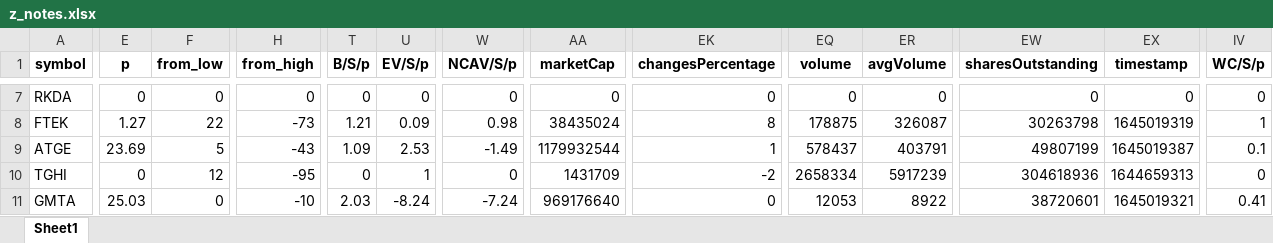
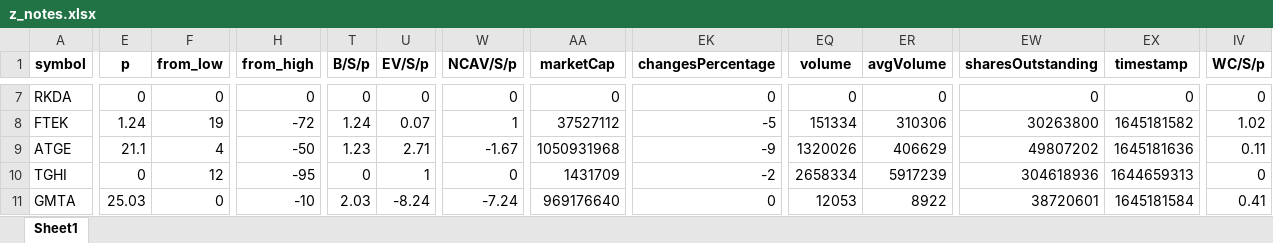
Before and after one commit to randomguy4214/poor-almanac-8, an Excel workbook: z_notes.xlsx, sheet Sheet1, drawn as a sheet; only a part is shown, gaps mark what is left out; values as stored, in another font and other column widths than the file's, no borders; the diff covers the shown part only; the diff names each change by its address in the sheet, - before the commit and + after, or states it on an @@ line.

```diff
--- a/z_notes.xlsx (sheet Sheet1)
+++ b/z_notes.xlsx (sheet Sheet1)
-E8 (p): 1.27
+E8 (p): 1.24
-F8 (from_low): 22
+F8 (from_low): 19
-H8 (from_high): -73
+H8 (from_high): -72
-T8 (B/S/p): 1.21
+T8 (B/S/p): 1.24
-U8 (EV/S/p): 0.09
+U8 (EV/S/p): 0.07
-W8 (NCAV/S/p): 0.98
+W8 (NCAV/S/p): 1
-AA8 (marketCap): 38435024
+AA8 (marketCap): 37527112
-EK8 (changesPercentage): 8
+EK8 (changesPercentage): -5
-EQ8 (volume): 178875
+EQ8 (volume): 151334
-ER8 (avgVolume): 326087
+ER8 (avgVolume): 310306
-EW8 (sharesOutstanding): 30263798
+EW8 (sharesOutstanding): 30263800
-EX8 (timestamp): 1645019319
+EX8 (timestamp): 1645181582
-IV8 (WC/S/p): 1
+IV8 (WC/S/p): 1.02
-E9 (p): 23.69
+E9 (p): 21.1
-F9 (from_low): 5
+F9 (from_low): 4
-H9 (from_high): -43
+H9 (from_high): -50
-T9 (B/S/p): 1.09
+T9 (B/S/p): 1.23
-U9 (EV/S/p): 2.53
+U9 (EV/S/p): 2.71
-W9 (NCAV/S/p): -1.49
+W9 (NCAV/S/p): -1.67
-AA9 (marketCap): 1179932544
+AA9 (marketCap): 1050931968
-EK9 (changesPercentage): 1
+EK9 (changesPercentage): -9
-EQ9 (volume): 578437
+EQ9 (volume): 1320026
-ER9 (avgVolume): 403791
+ER9 (avgVolume): 406629
-EW9 (sharesOutstanding): 49807199
+EW9 (sharesOutstanding): 49807202
-EX9 (timestamp): 1645019387
+EX9 (timestamp): 1645181636
-IV9 (WC/S/p): 0.1
+IV9 (WC/S/p): 0.11
-EX11 (timestamp): 1645019321
+EX11 (timestamp): 1645181584
```
Also changed, not shown: 75 edited cells elsewhere in this sheet, 5_df_output_filtered.xlsx, 1 other file.
